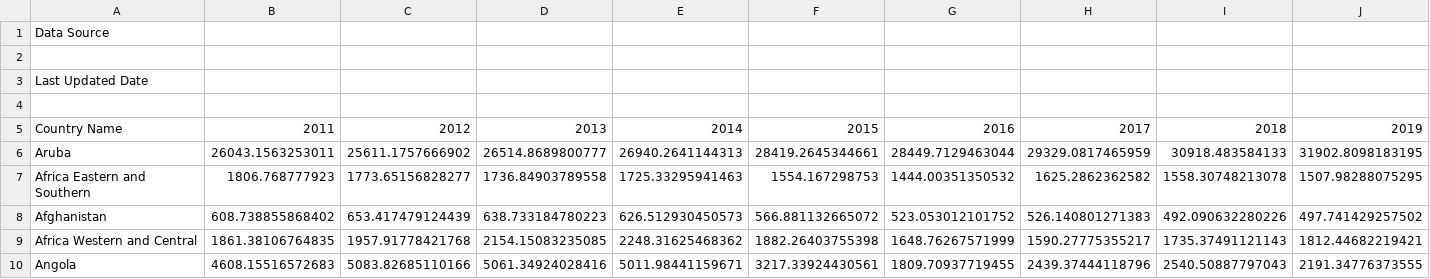
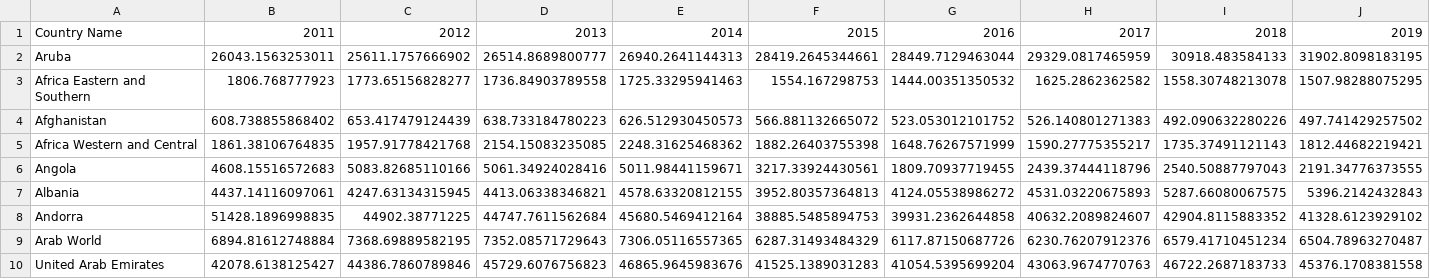
Before and after one commit to Alexburk93/Data_Wrangling_EDA, a CSV file: data/raw_data/GDP_Data/GDP_capita_1960_2022_1.csv, drawn as a sheet; only a part is shown; the shorter side is filled out with more unchanged rows; the diff names each change by its address in the sheet, - before the commit and + after, or states it on an @@ line.

Commit message:
fun

```diff
--- a/data/raw_data/GDP_Data/GDP_capita_1960_2022_1.csv
+++ b/data/raw_data/GDP_Data/GDP_capita_1960_2022_1.csv
-row 1: Data Source
-row 2: (empty)
-row 3: Last Updated Date
-row 4: (empty)
```
